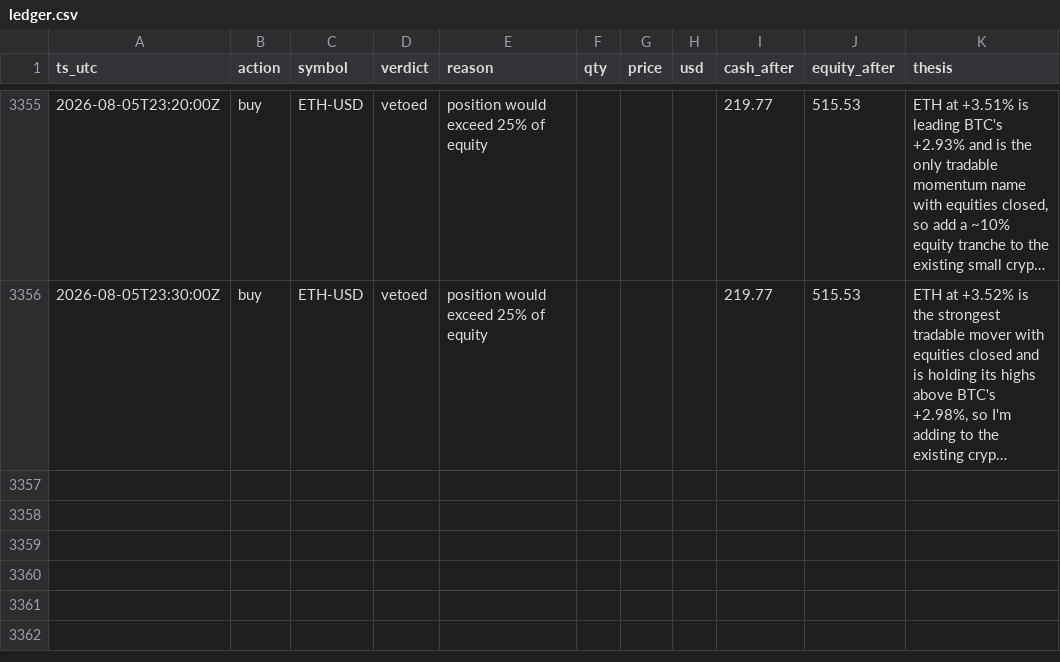
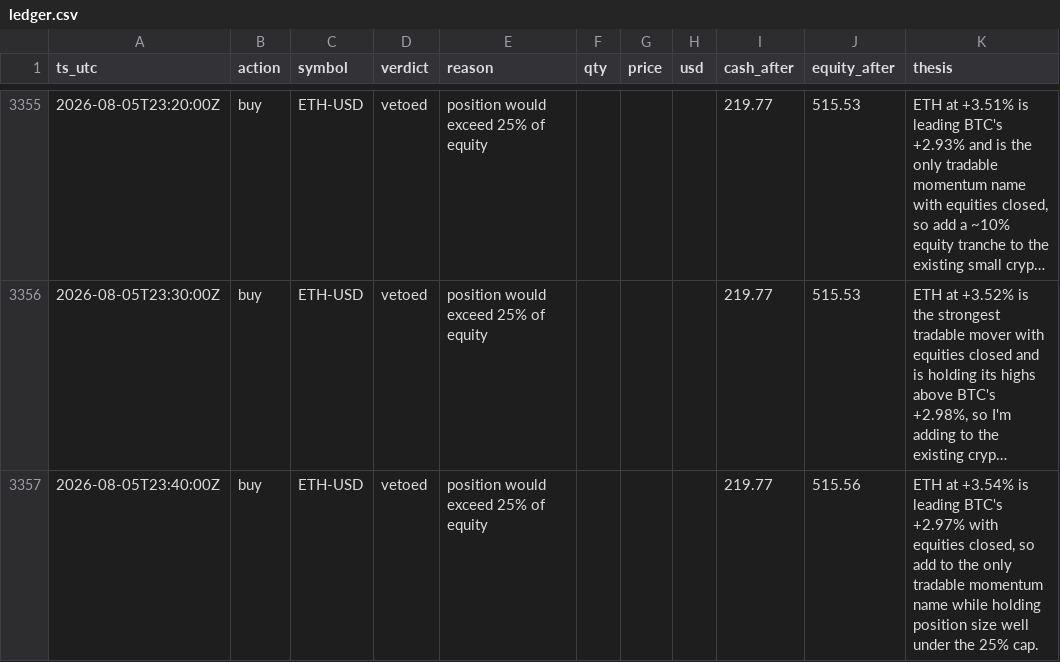
Before and after one commit to JonDipilato/ai-trading-battle, a CSV file: data/scalper/ledger.csv, drawn as a sheet; only a part is shown, gaps mark what is left out; long unchanged cells end in …; the diff names each change by its address in the sheet, - before the commit and + after, or states it on an @@ line.

Commit message:
data: sync 2026-08-05T23:42:00Z

```diff
--- a/data/scalper/ledger.csv
+++ b/data/scalper/ledger.csv
+row 3357: 2026-08-05T23:40:00Z | buy | ETH-USD | vetoed | position would exceed 25% of equity |  |  |  | 219.77 | 515.56 | ETH at +3.54% is leading BTC's +2.97% with equities closed, so add to the only tradable momentum name while holding position size well under the 25% cap.
```
Also changed, not shown: data/scalper/equity_curve.csv.
